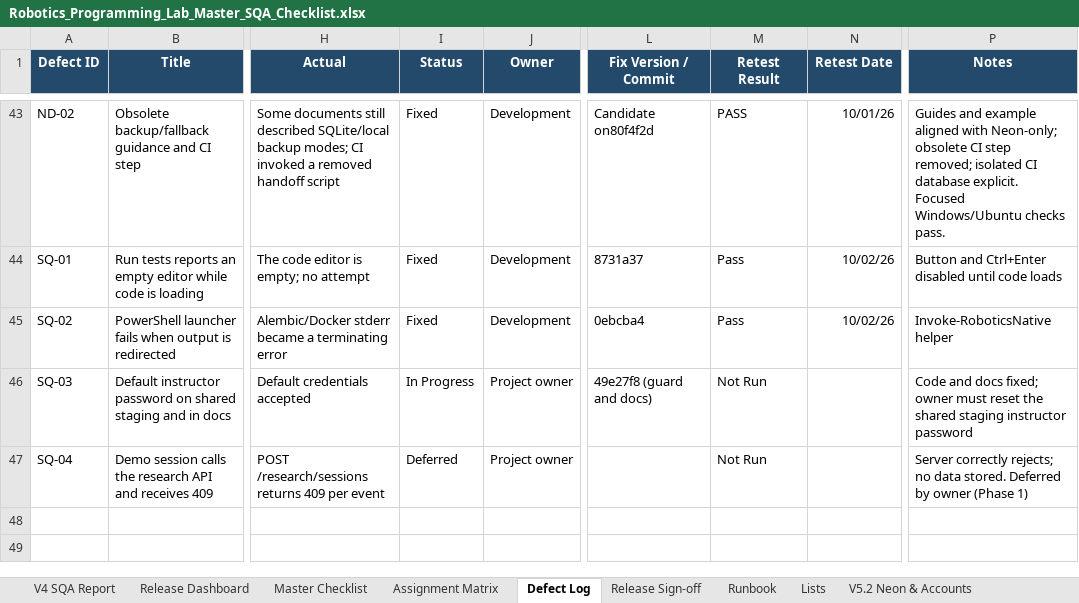
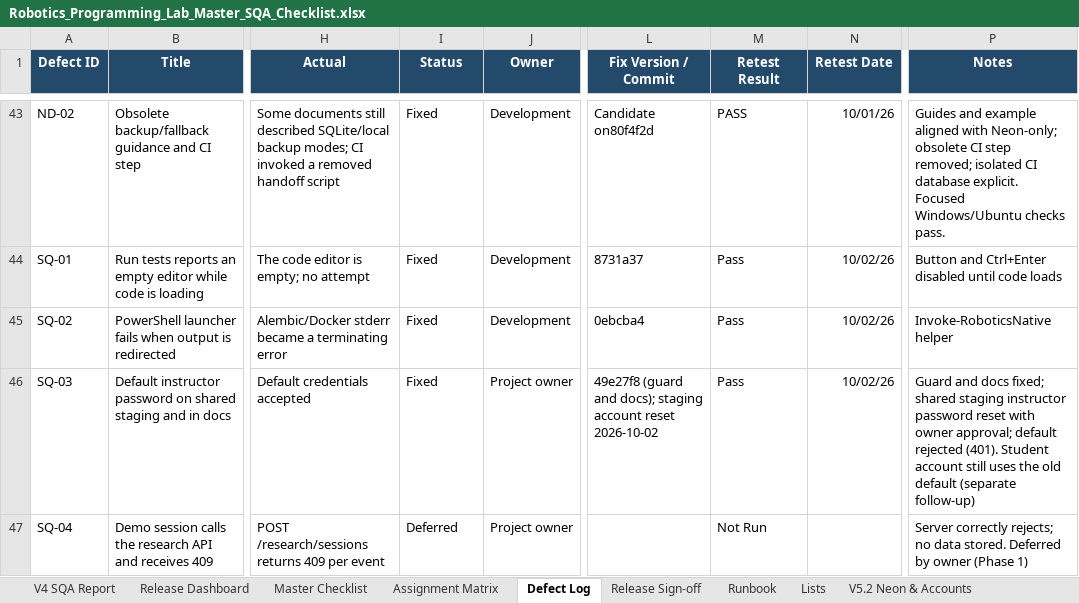
Before and after one commit to CS-Ponkoj/Robotics-Programming-Lab-Live, an Excel workbook: docs/sqa/Robotics_Programming_Lab_Master_SQA_Checklist.xlsx, sheet Defect Log, drawn as a sheet; only a part is shown, gaps mark what is left out; values as stored, in another font and other column widths than the file's, no borders; table styles not drawn; the diff names each change by its address in the sheet, - before the commit and + after, or states it on an @@ line.

Commit message:
Record the staging instructor password reset retest
The shared Neon staging instructor password was reset with owner
approval. The default password is now rejected and the new value,
kept only in the ignored .env, passes the browser tests. Close SQ-03
and keep the original blocked evidence row as history.

```diff
--- a/docs/sqa/Robotics_Programming_Lab_Master_SQA_Checklist.xlsx (sheet Defect Log)
+++ b/docs/sqa/Robotics_Programming_Lab_Master_SQA_Checklist.xlsx (sheet Defect Log)
-I46 (Status): In Progress
+I46 (Status): Fixed
-L46 (Fix Version / Commit): 49e27f8 (guard and docs)
+L46 (Fix Version / Commit): 49e27f8 (guard and docs); staging account reset 2026-10-02
-M46 (Retest Result): Not Run
+M46 (Retest Result): Pass
-N46 (Retest Date): (empty)
+N46 (Retest Date): 10/02/26
-P46 (Notes): Code and docs fixed; owner must reset the shared staging instructor password
+P46 (Notes): Guard and docs fixed; shared staging instructor password reset with owner approval; default rejected (401). Student account still uses the old default (separate follow-up)
```
Also changed, not shown: sheet Staging QA 2026-10-02.
